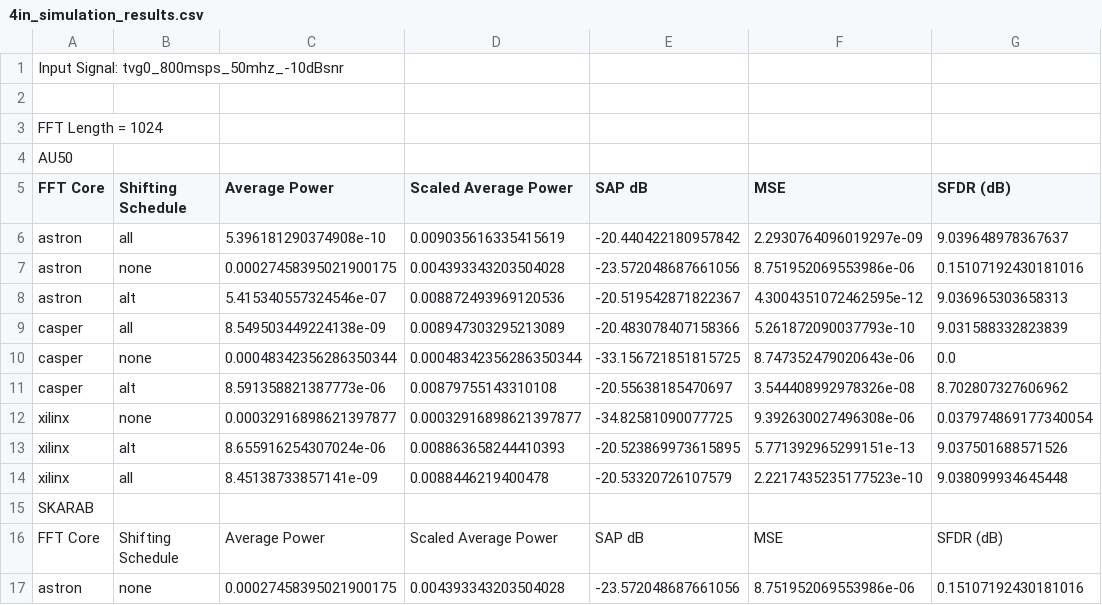
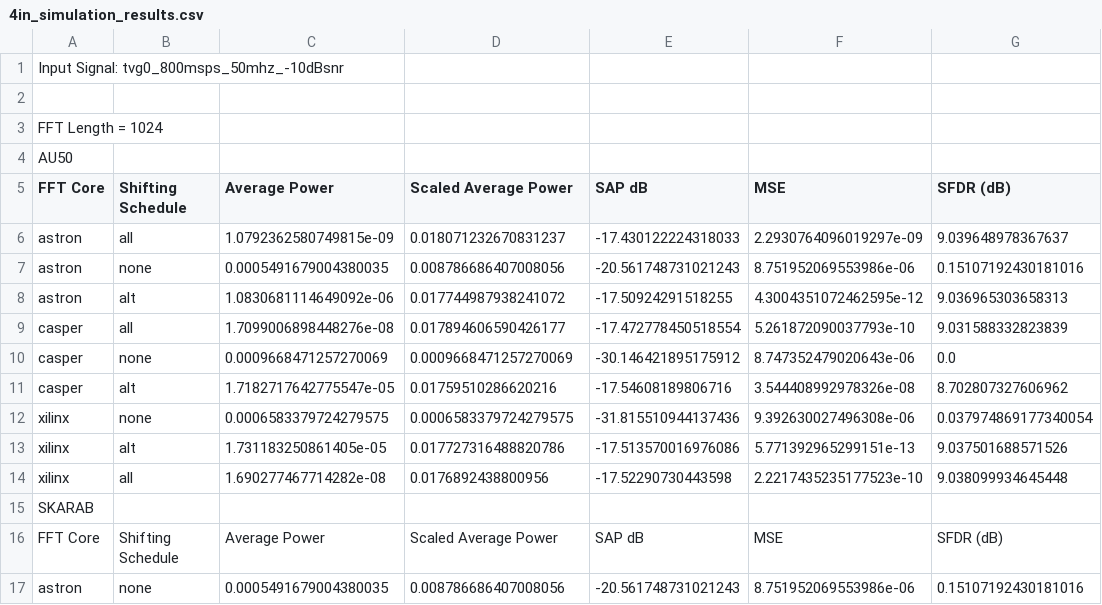
Before and after one commit to moragb96/brwmor001_msc_project, a CSV file: fft_testing/results/tvg0_800msps_50mhz_-10dBsnr/4in/simulation/4in_simulation_results.csv, drawn as a sheet; only a part is shown; the diff covers the shown part only; the diff names each change by its address in the sheet, - before the commit and + after, or states it on an @@ line.

```diff
--- a/fft_testing/results/tvg0_800msps_50mhz_-10dBsnr/4in/simulation/4in_simulation_results.csv
+++ b/fft_testing/results/tvg0_800msps_50mhz_-10dBsnr/4in/simulation/4in_simulation_results.csv
-C6 (Average Power): 5.396181290374908e-10
+C6 (Average Power): 1.0792362580749815e-09
-D6 (Scaled Average Power): 0.009035616335415619
+D6 (Scaled Average Power): 0.018071232670831237
-E6 (SAP dB): -20.440422180957842
+E6 (SAP dB): -17.430122224318033
-C7 (Average Power): 0.00027458395021900175
+C7 (Average Power): 0.0005491679004380035
-D7 (Scaled Average Power): 0.004393343203504028
+D7 (Scaled Average Power): 0.008786686407008056
-E7 (SAP dB): -23.572048687661056
+E7 (SAP dB): -20.561748731021243
-C8 (Average Power): 5.415340557324546e-07
+C8 (Average Power): 1.0830681114649092e-06
-D8 (Scaled Average Power): 0.008872493969120536
+D8 (Scaled Average Power): 0.017744987938241072
-E8 (SAP dB): -20.519542871822367
+E8 (SAP dB): -17.50924291518255
-C9 (Average Power): 8.549503449224138e-09
+C9 (Average Power): 1.7099006898448276e-08
-D9 (Scaled Average Power): 0.008947303295213089
+D9 (Scaled Average Power): 0.017894606590426177
-E9 (SAP dB): -20.483078407158366
+E9 (SAP dB): -17.472778450518554
-C10 (Average Power): 0.00048342356286350344
+C10 (Average Power): 0.0009668471257270069
-D10 (Scaled Average Power): 0.00048342356286350344
+D10 (Scaled Average Power): 0.0009668471257270069
-E10 (SAP dB): -33.156721851815725
+E10 (SAP dB): -30.146421895175912
-C11 (Average Power): 8.591358821387773e-06
+C11 (Average Power): 1.7182717642775547e-05
-D11 (Scaled Average Power): 0.00879755143310108
+D11 (Scaled Average Power): 0.01759510286620216
-E11 (SAP dB): -20.55638185470697
+E11 (SAP dB): -17.54608189806716
-C12 (Average Power): 0.00032916898621397877
+C12 (Average Power): 0.0006583379724279575
-D12 (Scaled Average Power): 0.00032916898621397877
+D12 (Scaled Average Power): 0.0006583379724279575
-E12 (SAP dB): -34.82581090077725
+E12 (SAP dB): -31.815510944137436
-C13 (Average Power): 8.655916254307024e-06
+C13 (Average Power): 1.731183250861405e-05
-D13 (Scaled Average Power): 0.008863658244410393
+D13 (Scaled Average Power): 0.017727316488820786
-E13 (SAP dB): -20.523869973615895
+E13 (SAP dB): -17.513570016976086
-C14 (Average Power): 8.45138733857141e-09
+C14 (Average Power): 1.690277467714282e-08
-D14 (Scaled Average Power): 0.0088446219400478
+D14 (Scaled Average Power): 0.0176892438800956
-E14 (SAP dB): -20.53320726107579
+E14 (SAP dB): -17.52290730443598
-C17 (Average Power): 0.00027458395021900175
+C17 (Average Power): 0.0005491679004380035
-D17 (Scaled Average Power): 0.004393343203504028
+D17 (Scaled Average Power): 0.008786686407008056
-E17 (SAP dB): -23.572048687661056
+E17 (SAP dB): -20.561748731021243
```
Also changed, not shown: 105 edited cells elsewhere in this file, fft_testing/results/tvg0_4in_overflow.csv, fft_testing/results/tvg0_800msps_50mhz_-10dBsnr/8in/simulation/8in_simulation_results.csv, 25 other files.
